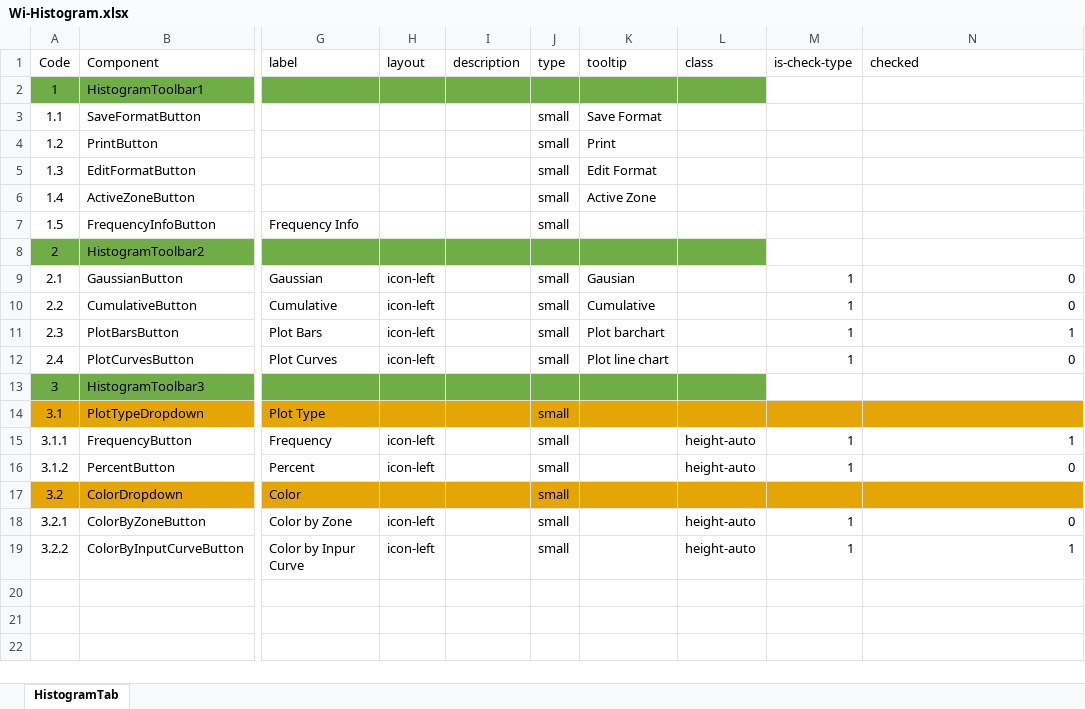
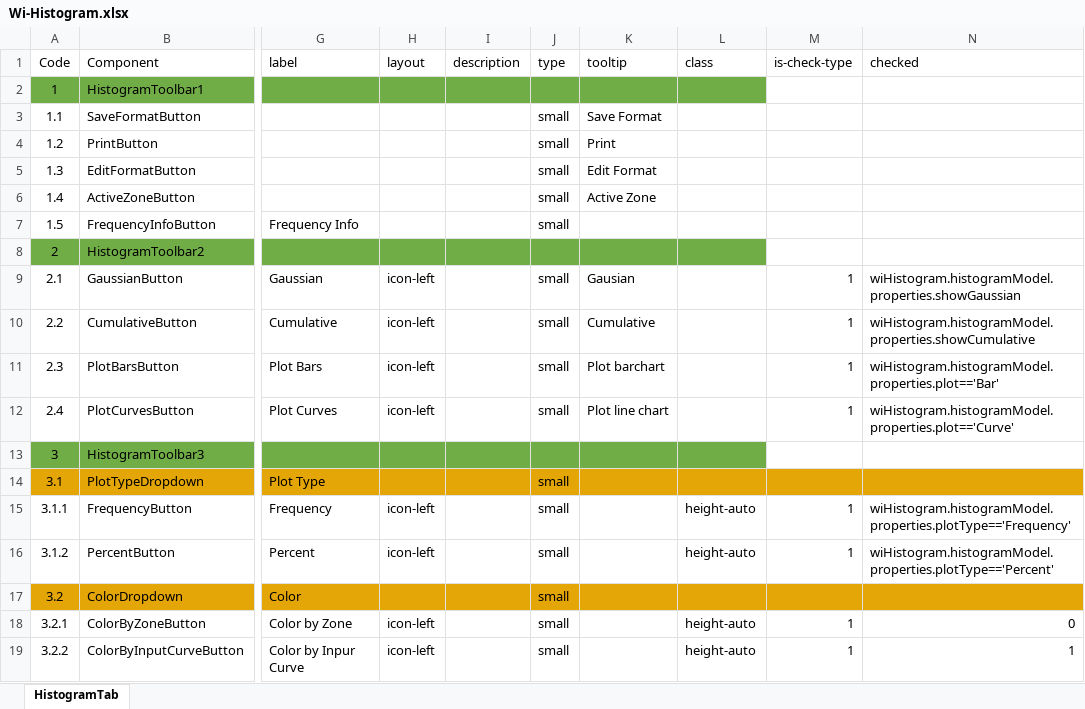
Before and after one commit to nhannt97hy/wi-angular, an Excel workbook: Wi-Histogram.xlsx, sheet HistogramTab, drawn as a sheet; only a part is shown, gaps mark what is left out; values as stored, in another font and other column widths than the file's, no borders; the diff names each change by its address in the sheet, - before the commit and + after, or states it on an @@ line.

Commit message:
update wi-histogram.xlsx

```diff
--- a/Wi-Histogram.xlsx (sheet HistogramTab)
+++ b/Wi-Histogram.xlsx (sheet HistogramTab)
-N9 (checked): 0
+N9 (checked): wiHistogram.histogramModel.properties.showGaussian
-N10 (checked): 0
+N10 (checked): wiHistogram.histogramModel.properties.showCumulative
-N11 (checked): 1
+N11 (checked): wiHistogram.histogramModel.properties.plot=='Bar'
-N12 (checked): 0
+N12 (checked): wiHistogram.histogramModel.properties.plot=='Curve'
-N15 (checked): 1
+N15 (checked): wiHistogram.histogramModel.properties.plotType=='Frequency'
-N16 (checked): 0
+N16 (checked): wiHistogram.histogramModel.properties.plotType=='Percent'
```
